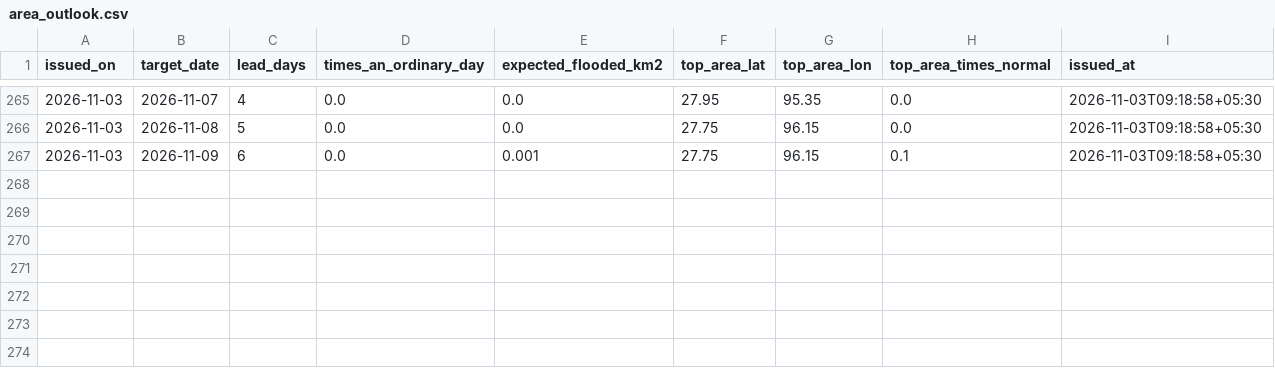
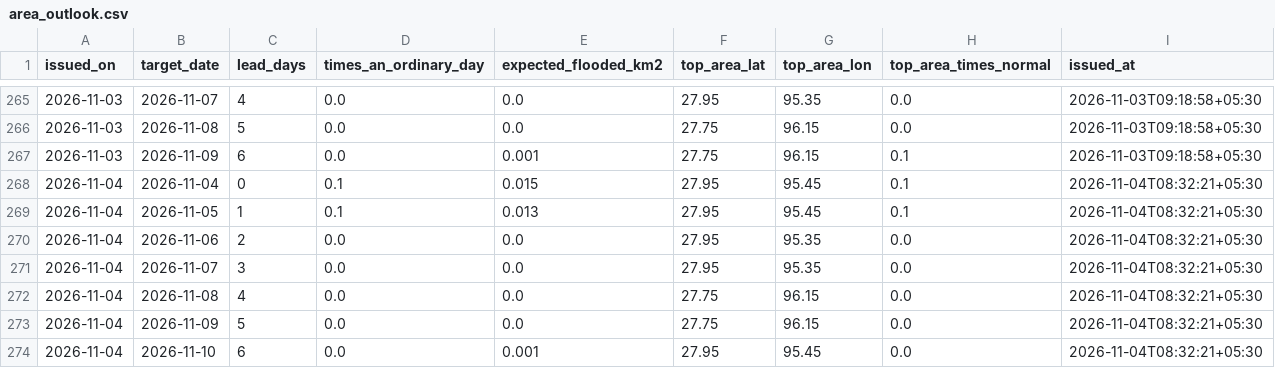
Before and after one commit to 0101Yami0101/hazard-intelligence-bee-pvt, a CSV file: records/flood_forecast/area_outlook.csv, drawn as a sheet; only a part is shown, gaps mark what is left out.

```diff
--- a/records/flood_forecast/area_outlook.csv
+++ b/records/flood_forecast/area_outlook.csv
@@ -267 +267,8 @@ issued_on,target_date,lead_days,times_an_ordinary_day,expected_flooded_km2,top_a
 2026-11-03,2026-11-09,6,0.0,0.001,27.75,96.15,0.1,2026-11-03T09:18:58+05:30
+2026-11-04,2026-11-04,0,0.1,0.015,27.95,95.45,0.1,2026-11-04T08:32:21+05:30
+2026-11-04,2026-11-05,1,0.1,0.013,27.95,95.45,0.1,2026-11-04T08:32:21+05:30
+2026-11-04,2026-11-06,2,0.0,0.0,27.95,95.35,0.0,2026-11-04T08:32:21+05:30
+2026-11-04,2026-11-07,3,0.0,0.0,27.95,95.35,0.0,2026-11-04T08:32:21+05:30
+2026-11-04,2026-11-08,4,0.0,0.0,27.75,96.15,0.0,2026-11-04T08:32:21+05:30
+2026-11-04,2026-11-09,5,0.0,0.0,27.75,96.15,0.0,2026-11-04T08:32:21+05:30
+2026-11-04,2026-11-10,6,0.0,0.001,27.95,95.45,0.0,2026-11-04T08:32:21+05:30
```
Also changed, not shown: records/flood_forecast/gauge_observed.csv, records/flood_forecast/near_here_state.csv, 6 other files.
